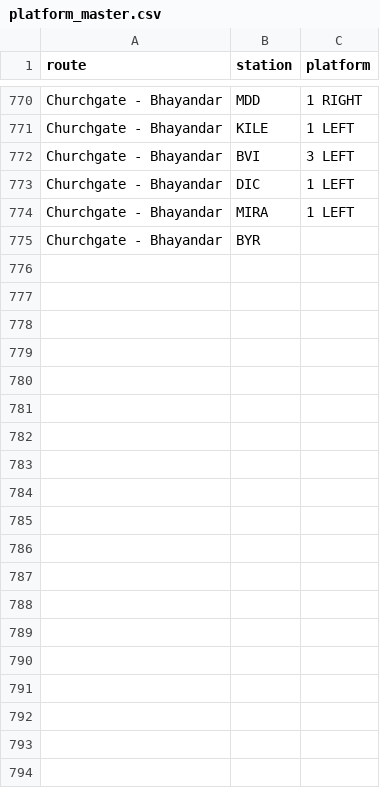
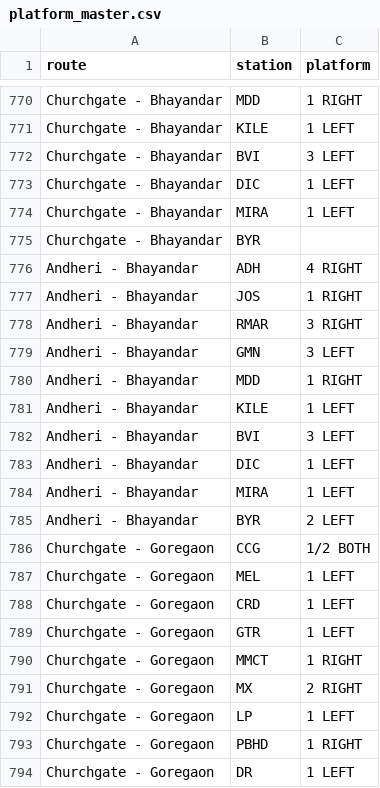
Before and after one commit to alankaarkadu-007/uran-local-timetable, a CSV file: data/platform_master.csv, drawn as a sheet; only a part is shown, gaps mark what is left out; the diff covers the shown part only.

```diff
--- a/data/platform_master.csv
+++ b/data/platform_master.csv
@@ -775 +775,20 @@ Churchgate - Bhayandar,MIRA,1 LEFT
 Churchgate - Bhayandar,BYR,
+Andheri - Bhayandar,ADH,4 RIGHT
+Andheri - Bhayandar,JOS,1 RIGHT
+Andheri - Bhayandar,RMAR,3 RIGHT
+Andheri - Bhayandar,GMN,3 LEFT
+Andheri - Bhayandar,MDD,1 RIGHT
+Andheri - Bhayandar,KILE,1 LEFT
+Andheri - Bhayandar,BVI,3 LEFT
+Andheri - Bhayandar,DIC,1 LEFT
+Andheri - Bhayandar,MIRA,1 LEFT
+Andheri - Bhayandar,BYR,2 LEFT
+Churchgate - Goregaon,CCG,1/2 BOTH
+Churchgate - Goregaon,MEL,1 LEFT
+Churchgate - Goregaon,CRD,1 LEFT
+Churchgate - Goregaon,GTR,1 LEFT
+Churchgate - Goregaon,MMCT,1 RIGHT
+Churchgate - Goregaon,MX,2 RIGHT
+Churchgate - Goregaon,LP,1 LEFT
+Churchgate - Goregaon,PBHD,1 RIGHT
+Churchgate - Goregaon,DR,1 LEFT
```
Also changed, not shown: 42 added rows and 1 edited cell elsewhere in this file, data/train_master.csv.
